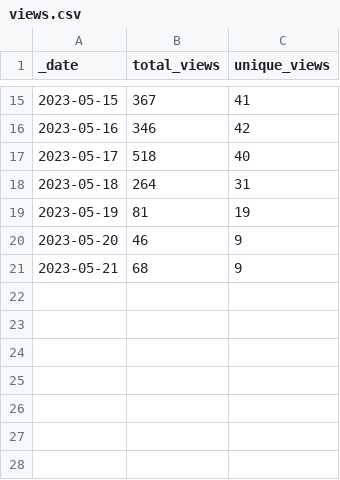
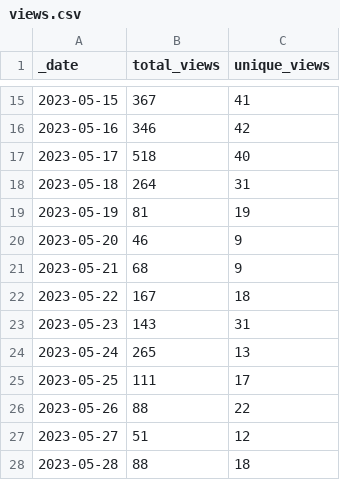
Before and after one commit to AztecProtocol/dev-rel, a CSV file: traffic/views.csv, drawn as a sheet; only a part is shown, gaps mark what is left out.

Commit message:
GitHub traffic

```diff
--- a/traffic/views.csv
+++ b/traffic/views.csv
@@ -21 +21,8 @@ _date,total_views,unique_views
 2023-05-21,68,9
+2023-05-22,167,18
+2023-05-23,143,31
+2023-05-24,265,13
+2023-05-25,111,17
+2023-05-26,88,22
+2023-05-27,51,12
+2023-05-28,88,18
```
Also changed, not shown: traffic/clones.csv, 1 other file.
